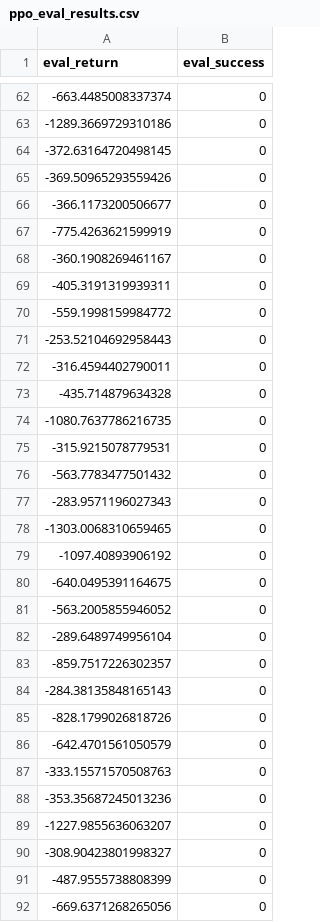
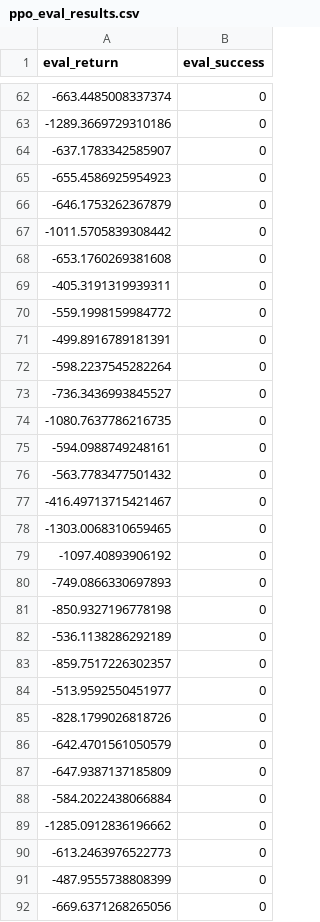
Before and after one commit to billzi2016/openai-gym-reinforcement-learning-lab, a CSV file: experiments/16-lunarlander-ppo/results/ppo_eval_results.csv, drawn as a sheet; only a part is shown, gaps mark what is left out; the diff covers the shown part only.

Commit message:
调整 LunarLander PPO 稳定性与结果输出
- 下调 LunarLander PPO 的并行规模、rollout 长度与学习率
- 收紧熵系数并固定使用更稳的同步向量环境
- 补充 RecordEpisodeStatistics 统计以稳定训练与评估监控
- 更新 PPO 训练曲线、评估结果和演示 GIF 输出

```diff
--- a/experiments/16-lunarlander-ppo/results/ppo_eval_results.csv
+++ b/experiments/16-lunarlander-ppo/results/ppo_eval_results.csv
@@ -63,29 +63,29 @@ eval_return,eval_success
 -1289.3669729310186,0
--372.63164720498145,0
--369.50965293559426,0
--366.1173200506677,0
--775.4263621599919,0
--360.1908269461167,0
+-637.1783342585907,0
+-655.4586925954923,0
+-646.1753262367879,0
+-1011.5705839308442,0
+-653.1760269381608,0
 -405.3191319939311,0
 -559.1998159984772,0
--253.52104692958443,0
--316.4594402790011,0
--435.714879634328,0
+-499.8916789181391,0
+-598.2237545282264,0
+-736.3436993845527,0
 -1080.7637786216735,0
--315.9215078779531,0
+-594.0988749248161,0
 -563.7783477501432,0
--283.9571196027343,0
+-416.49713715421467,0
 -1303.0068310659465,0
 -1097.40893906192,0
--640.0495391164675,0
--563.2005855946052,0
--289.6489749956104,0
+-749.0866330697893,0
+-850.9327196778198,0
+-536.1138286292189,0
 -859.7517226302357,0
--284.38135848165143,0
+-513.9592550451977,0
 -828.1799026818726,0
 -642.4701561050579,0
--333.15571570508763,0
--353.35687245013236,0
--1227.9855636063207,0
--308.90423801998327,0
+-647.9387137185809,0
+-584.2022438066884,0
+-1285.0912836196662,0
+-613.2463976522773,0
 -487.9555738808399,0
```
Also changed, not shown: 24 edited cells elsewhere in this file, experiments/16-lunarlander-ppo/results/ppo_metrics.csv, 5 other files.
